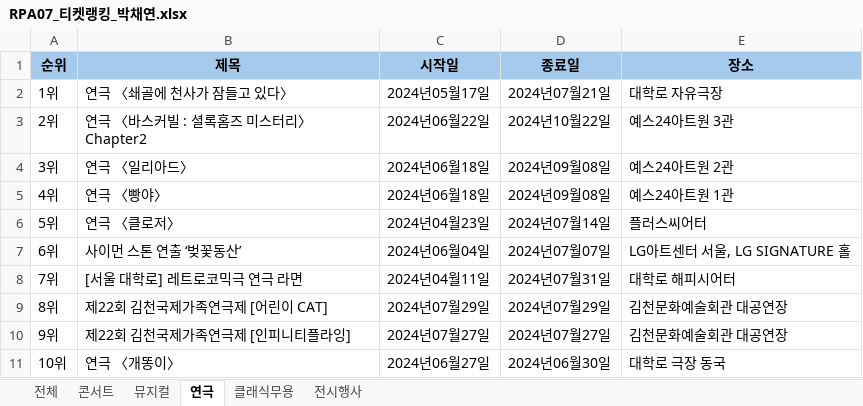
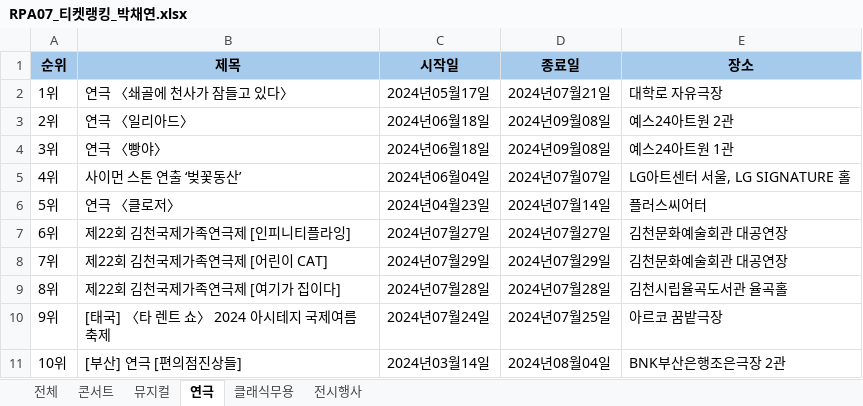
Before and after one commit to austenlove/RPA_Assignments, an Excel workbook: RPA07_티켓랭킹_박채연/Data/2.작업/RPA07_티켓랭킹_박채연.xlsx, sheet 연극, drawn as a sheet; only a part is shown; values as stored, in another font and other column widths than the file's, no borders; the diff covers the shown part only; the diff names each change by its address in the sheet, - before the commit and + after, or states it on an @@ line.

```diff
--- a/RPA07_티켓랭킹_박채연/Data/2.작업/RPA07_티켓랭킹_박채연.xlsx (sheet 연극)
+++ b/RPA07_티켓랭킹_박채연/Data/2.작업/RPA07_티켓랭킹_박채연.xlsx (sheet 연극)
-B3 (제목): 연극 〈바스커빌 : 셜록홈즈 미스터리〉 Chapter2
+B3 (제목): 연극 〈일리아드〉
-C3 (시작일): 2024년06월22일
+C3 (시작일): 2024년06월18일
-D3 (종료일): 2024년10월22일
+D3 (종료일): 2024년09월08일
-E3 (장소): 예스24아트원 3관
+E3 (장소): 예스24아트원 2관
-B4 (제목): 연극 〈일리아드〉
+B4 (제목): 연극 〈빵야〉
-E4 (장소): 예스24아트원 2관
+E4 (장소): 예스24아트원 1관
-B5 (제목): 연극 〈빵야〉
+B5 (제목): 사이먼 스톤 연출 ‘벚꽃동산’
-C5 (시작일): 2024년06월18일
+C5 (시작일): 2024년06월04일
-D5 (종료일): 2024년09월08일
+D5 (종료일): 2024년07월07일
-E5 (장소): 예스24아트원 1관
+E5 (장소): LG아트센터 서울, LG SIGNATURE 홀
-B7 (제목): 사이먼 스톤 연출 ‘벚꽃동산’
+B7 (제목): 제22회 김천국제가족연극제 [인피니티플라잉]
-C7 (시작일): 2024년06월04일
+C7 (시작일): 2024년07월27일
-D7 (종료일): 2024년07월07일
+D7 (종료일): 2024년07월27일
-E7 (장소): LG아트센터 서울, LG SIGNATURE 홀
+E7 (장소): 김천문화예술회관 대공연장
-B8 (제목): [서울 대학로] 레트로코믹극 연극 라면
+B8 (제목): 제22회 김천국제가족연극제 [어린이 CAT]
-C8 (시작일): 2024년04월11일
+C8 (시작일): 2024년07월29일
-D8 (종료일): 2024년07월31일
+D8 (종료일): 2024년07월29일
-E8 (장소): 대학로 해피시어터
+E8 (장소): 김천문화예술회관 대공연장
-B9 (제목): 제22회 김천국제가족연극제 [어린이 CAT]
+B9 (제목): 제22회 김천국제가족연극제 [여기가 집이다]
-C9 (시작일): 2024년07월29일
+C9 (시작일): 2024년07월28일
-D9 (종료일): 2024년07월29일
+D9 (종료일): 2024년07월28일
-E9 (장소): 김천문화예술회관 대공연장
+E9 (장소): 김천시립율곡도서관 율곡홀
-B10 (제목): 제22회 김천국제가족연극제 [인피니티플라잉]
+B10 (제목): [태국] 〈타 렌트 쇼〉 2024 아시테지 국제여름축제
-C10 (시작일): 2024년07월27일
+C10 (시작일): 2024년07월24일
-D10 (종료일): 2024년07월27일
+D10 (종료일): 2024년07월25일
-E10 (장소): 김천문화예술회관 대공연장
+E10 (장소): 아르코 꿈밭극장
-B11 (제목): 연극 〈개똥이〉
+B11 (제목): [부산] 연극 [편의점진상들]
-C11 (시작일): 2024년06월27일
+C11 (시작일): 2024년03월14일
-D11 (종료일): 2024년06월30일
+D11 (종료일): 2024년08월04일
-E11 (장소): 대학로 극장 동국
+E11 (장소): BNK부산은행조은극장 2관
```
Also changed, not shown: 7 added rows and 55 edited cells elsewhere in this sheet, sheet 전체, sheet 뮤지컬, sheet 콘서트, sheet 클래식무용, sheet 전시행사, RPA07_티켓랭킹_박채연/Data/3.결과/RPA07_티켓랭킹_박채연.xlsx, 1 other file.
